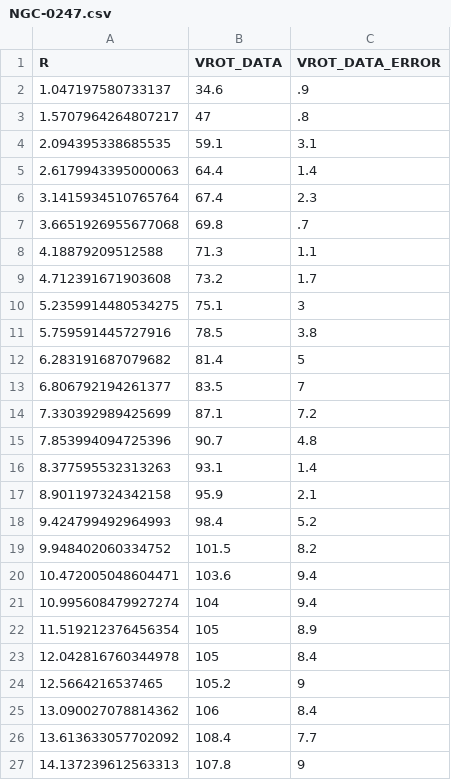
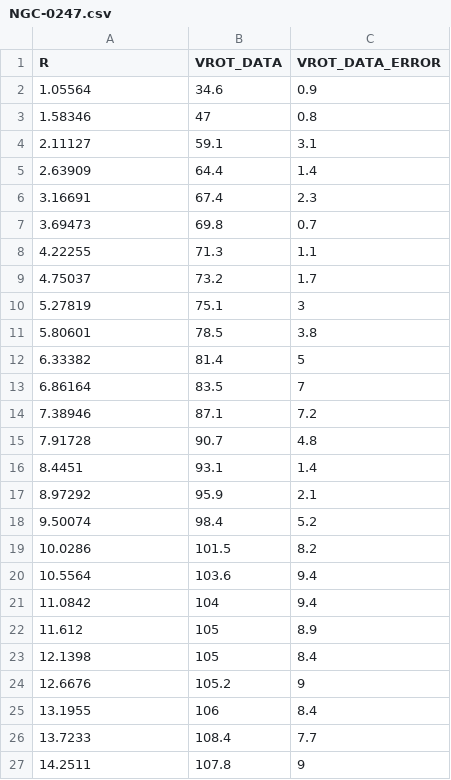
Before and after one commit to RoCMSOCM/SOCM, a CSV file: db/velocity_data/NGC-0247.csv, drawn as a sheet.

```diff
--- a/db/velocity_data/NGC-0247.csv
+++ b/db/velocity_data/NGC-0247.csv
@@ -1,27 +1,27 @@
 R,VROT_DATA,VROT_DATA_ERROR
-1.047197580733137,34.6,.9
-1.5707964264807217,47,.8
-2.094395338685535,59.1,3.1
-2.6179943395000063,64.4,1.4
-3.1415934510765764,67.4,2.3
-3.6651926955677068,69.8,.7
-4.18879209512588,71.3,1.1
-4.712391671903608,73.2,1.7
-5.2359914480534275,75.1,3
-5.759591445727916,78.5,3.8
-6.283191687079682,81.4,5
-6.806792194261377,83.5,7
-7.330392989425699,87.1,7.2
-7.853994094725396,90.7,4.8
-8.377595532313263,93.1,1.4
-8.901197324342158,95.9,2.1
-9.424799492964993,98.4,5.2
-9.948402060334752,101.5,8.2
-10.472005048604471,103.6,9.4
-10.995608479927274,104,9.4
-11.519212376456354,105,8.9
-12.042816760344978,105,8.4
-12.5664216537465,105.2,9
-13.090027078814362,106,8.4
-13.613633057702092,108.4,7.7
-14.137239612563313,107.8,9
+1.05564,34.6,0.9
+1.58346,47,0.8
+2.11127,59.1,3.1
+2.63909,64.4,1.4
+3.16691,67.4,2.3
+3.69473,69.8,0.7
+4.22255,71.3,1.1
+4.75037,73.2,1.7
+5.27819,75.1,3
+5.80601,78.5,3.8
+6.33382,81.4,5
+6.86164,83.5,7
+7.38946,87.1,7.2
+7.91728,90.7,4.8
+8.4451,93.1,1.4
+8.97292,95.9,2.1
+9.50074,98.4,5.2
+10.0286,101.5,8.2
+10.5564,103.6,9.4
+11.0842,104,9.4
+11.612,105,8.9
+12.1398,105,8.4
+12.6676,105.2,9
+13.1955,106,8.4
+13.7233,108.4,7.7
+14.2511,107.8,9
```
Also changed, not shown: db/velocity_data/NGC-0300.csv, db/velocity_data/NGC-1560.csv, 7 other files.
